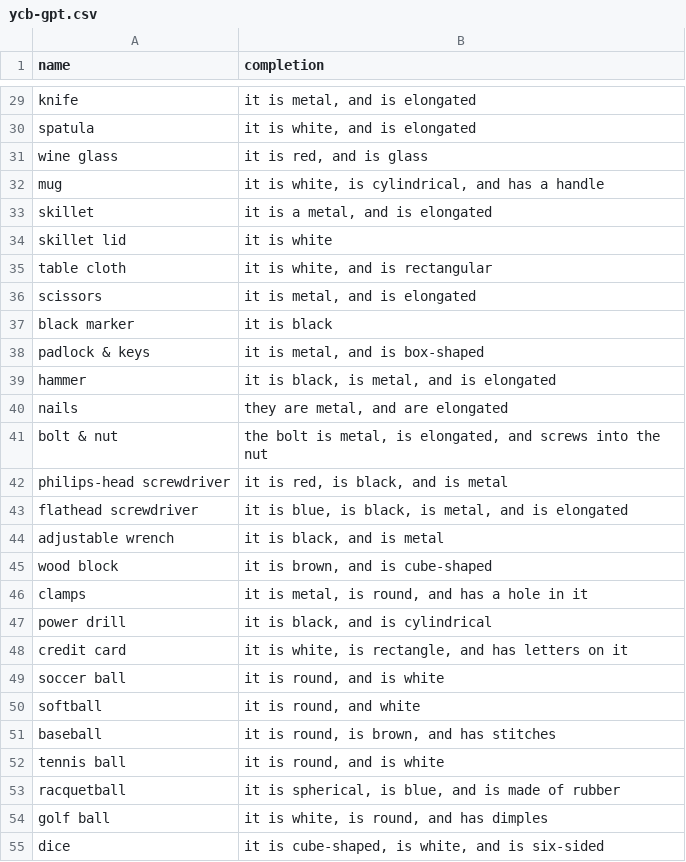
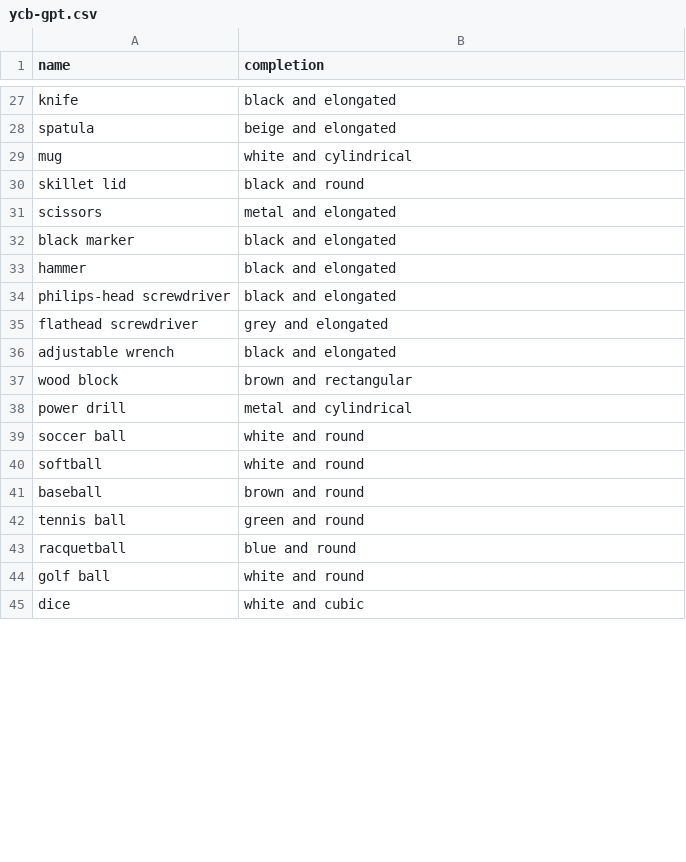
Before and after one commit to GPT-RL/generalization, a CSV file: ycb-gpt.csv, drawn as a sheet; only a part is shown, gaps mark what is left out; removed rows and columns are numbered as before the commit, all else as after; the diff covers the shown part only; the diff names each change by its address in the sheet, - before the commit and + after, or states it on an @@ line.

```diff
--- a/ycb-gpt.csv
+++ b/ycb-gpt.csv
-B27 (completion): it is metal, and is elongated
+B27 (completion): black and elongated
-B28 (completion): it is white, and is elongated
+B28 (completion): beige and elongated
-row 31: wine glass | it is red, and is glass
-B29 (completion): it is white, is cylindrical, and has a handle
+B29 (completion): white and cylindrical
-row 33: skillet | it is a metal, and is elongated
-B30 (completion): it is white
+B30 (completion): black and round
-row 35: table cloth | it is white, and is rectangular
-B31 (completion): it is metal, and is elongated
+B31 (completion): metal and elongated
-B32 (completion): it is black
+B32 (completion): black and elongated
-row 38: padlock & keys | it is metal, and is box-shaped
-B33 (completion): it is black, is metal, and is elongated
+B33 (completion): black and elongated
-row 40: nails | they are metal, and are elongated
-row 41: bolt & nut | the bolt is metal, is elongated, and screws into the nut
-B34 (completion): it is red, is black, and is metal
+B34 (completion): black and elongated
-B35 (completion): it is blue, is black, is metal, and is elongated
+B35 (completion): grey and elongated
-B36 (completion): it is black, and is metal
+B36 (completion): black and elongated
-B37 (completion): it is brown, and is cube-shaped
+B37 (completion): brown and rectangular
-row 46: clamps | it is metal, is round, and has a hole in it
-B38 (completion): it is black, and is cylindrical
+B38 (completion): metal and cylindrical
-row 48: credit card | it is white, is rectangle, and has letters on it
-B39 (completion): it is round, and is white
+B39 (completion): white and round
-B40 (completion): it is round, and white
+B40 (completion): white and round
-B41 (completion): it is round, is brown, and has stitches
+B41 (completion): brown and round
-B42 (completion): it is round, and is white
+B42 (completion): green and round
-B43 (completion): it is spherical, is blue, and is made of rubber
+B43 (completion): blue and round
-B44 (completion): it is white, is round, and has dimples
+B44 (completion): white and round
-B45 (completion): it is cube-shaped, is white, and is six-sided
+B45 (completion): white and cubic
```
Also changed, not shown: 5 removed rows and 26 edited cells elsewhere in this file, 2 other files.
